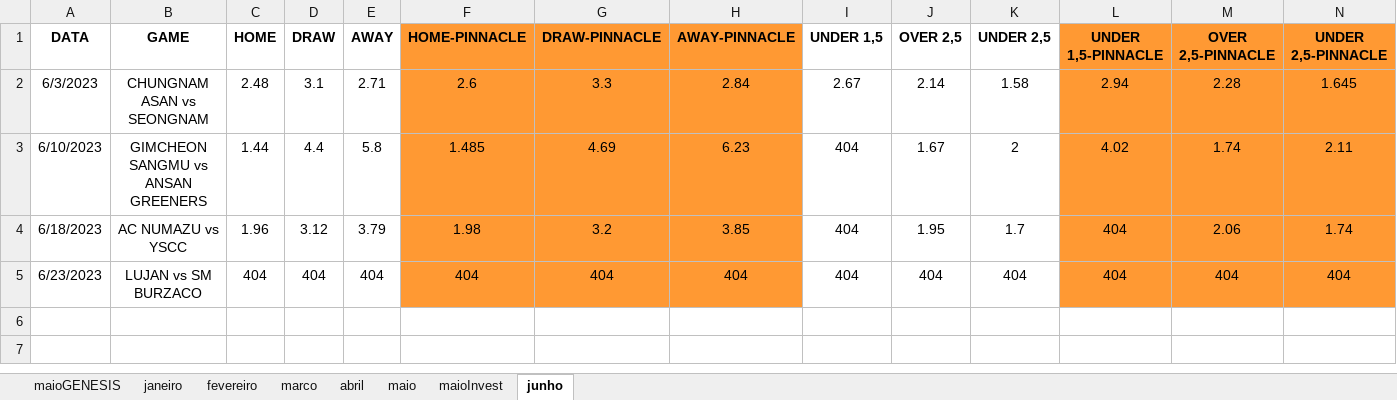
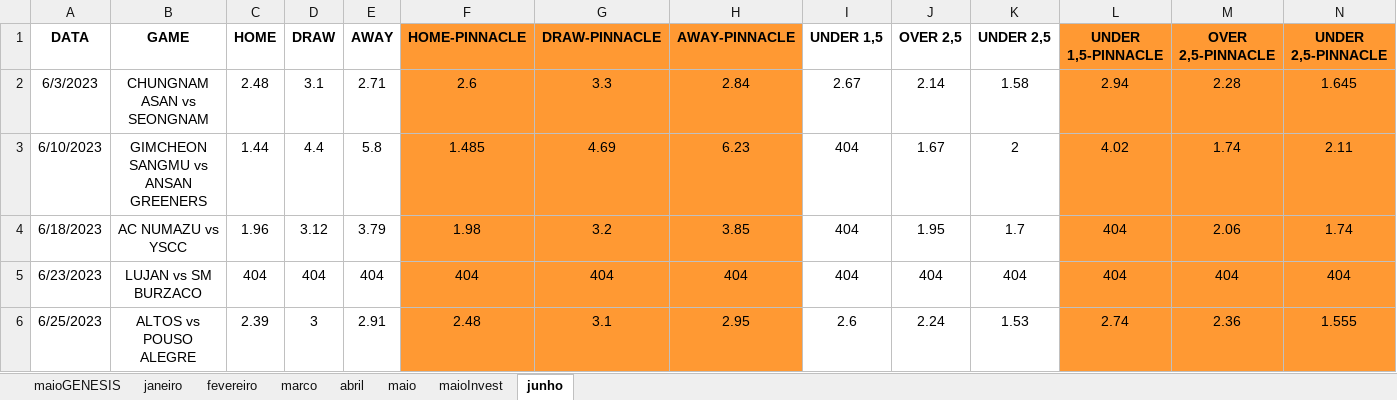
Before and after one commit to JardelLion/automationbet-matriz, an Excel workbook: tecnica_analise/2023/MATRIZ.xlsx, sheet junho, drawn as a sheet; only a part is shown; values as stored, in another font and other column widths than the file's, no borders; conditional formats not drawn; rows hold the shown columns only; the diff names each change by its address in the sheet, - before the commit and + after, or states it on an @@ line.

```diff
--- a/tecnica_analise/2023/MATRIZ.xlsx (sheet junho)
+++ b/tecnica_analise/2023/MATRIZ.xlsx (sheet junho)
+row 6: 6/25/2023 | ALTOS vs POUSO ALEGRE | 2.39 | 3 | 2.91 | 2.48 | 3.1 | 2.95 | 2.6 | 2.24 | 1.53 | 2.74 | 2.36 | 1.555
```
Also changed, not shown: sheet janeiro, sheet maio, sheet fevereiro, formulas that keep their value, charts or pictures, 6 other files.
